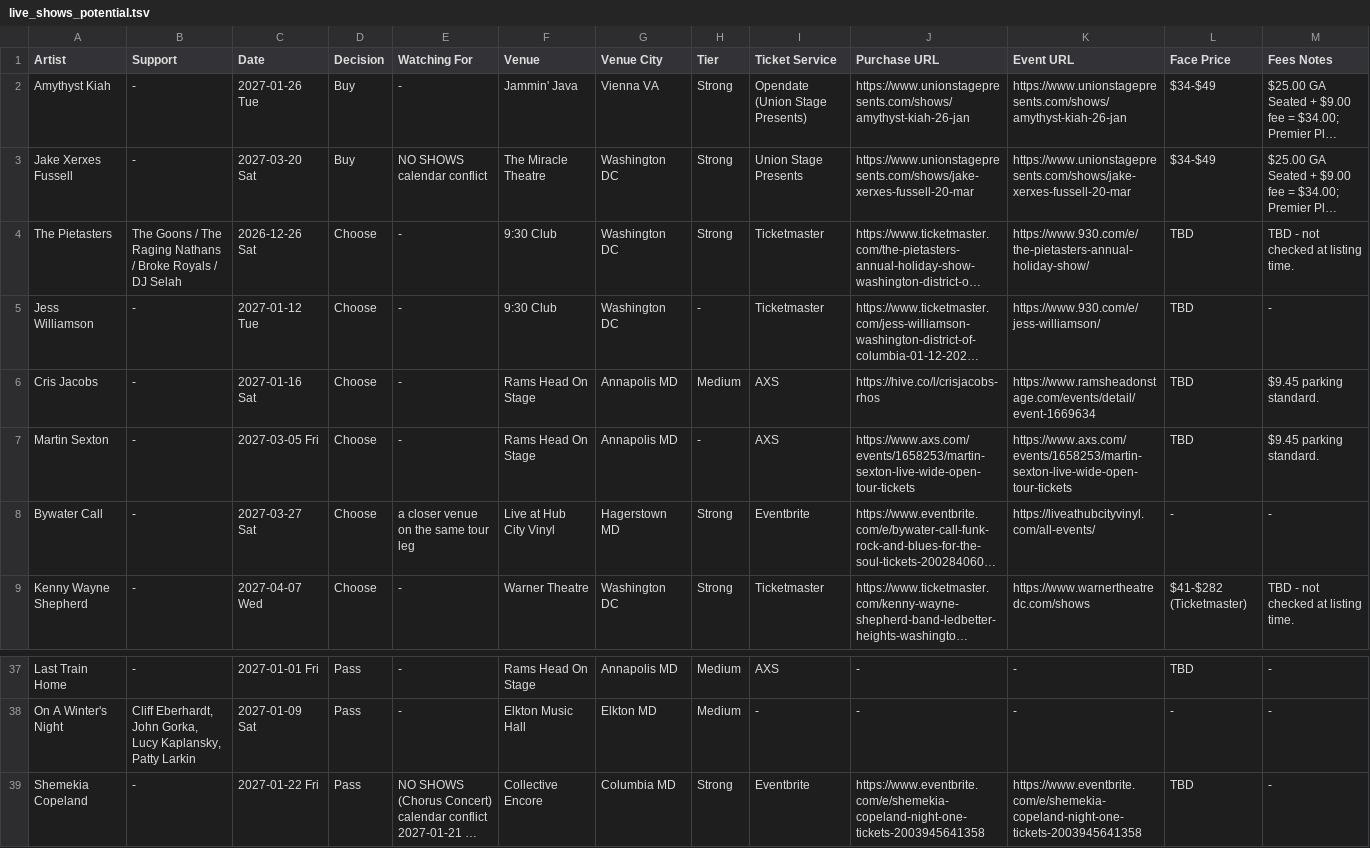
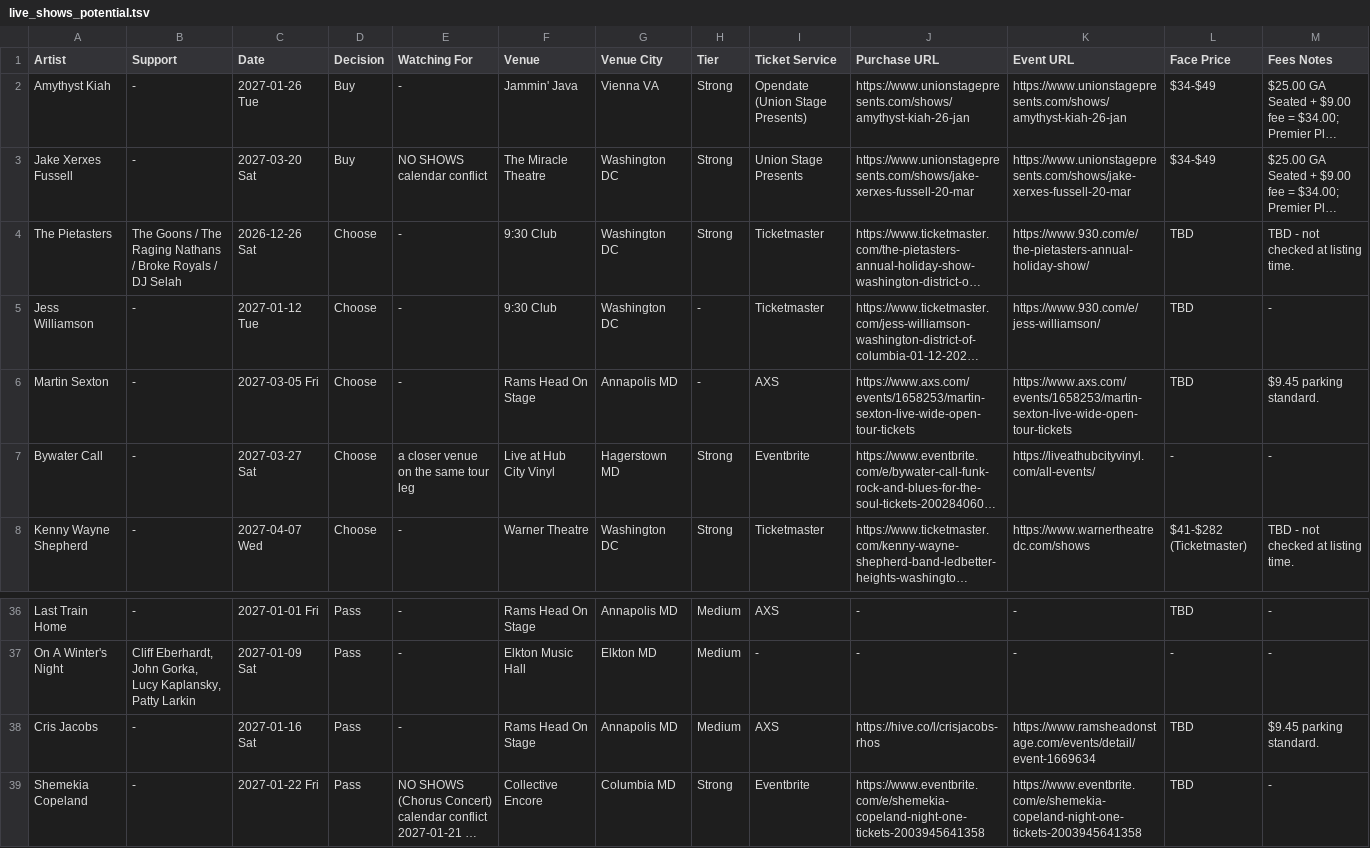
Before and after one commit to dan2bit/live-shows, a TSV file: data/live_shows_potential.tsv, drawn as a sheet; only a part is shown, gaps mark what is left out; long unchanged cells end in …; removed rows and columns are numbered as before the commit, all else as after; rows hold the shown columns only; the diff names each change by its address in the sheet, - before the commit and + after, or states it on an @@ line.

Commit message:
potential: update Cris Jacobs decision

```diff
--- a/data/live_shows_potential.tsv
+++ b/data/live_shows_potential.tsv
-row 6: Cris Jacobs | - | 2027-01-16 Sat | Choose | - | Rams Head On Stage | Annapolis MD | Medium | AXS | https://hive.co/l/crisjacobs-rhos | https://www.ramsheadonstage.com/events/detail/event-1669634 | TBD | $9.45 parking standard.
+row 38: Cris Jacobs | - | 2027-01-16 Sat | Pass | - | Rams Head On Stage | Annapolis MD | Medium | AXS | https://hive.co/l/crisjacobs-rhos | https://www.ramsheadonstage.com/events/detail/event-1669634 | TBD | $9.45 parking standard.
```
